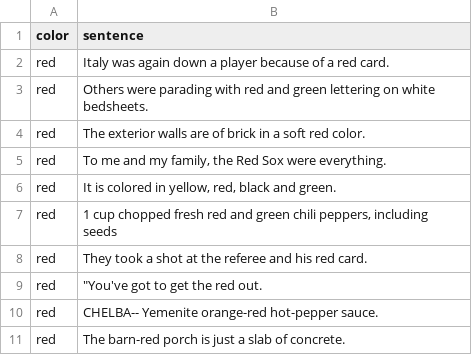
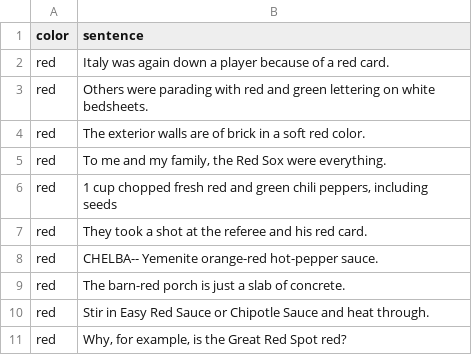
Before and after one commit to muhwagua/color-bert, a CSV file: data/raw/eng-ichacha-net.csv, drawn as a sheet; only a part is shown; the shorter side is filled out with more unchanged rows; the diff covers the shown part only; the diff names each change by its address in the sheet, - before the commit and + after, or states it on an @@ line.

```diff
--- a/data/raw/eng-ichacha-net.csv
+++ b/data/raw/eng-ichacha-net.csv
-row 6: red | It is colored in yellow, red, black and green.
-row 9: red | "You've got to get the red out.
```
Also changed, not shown: 11 removed rows and 1 edited cell elsewhere in this file, 3 other files.
